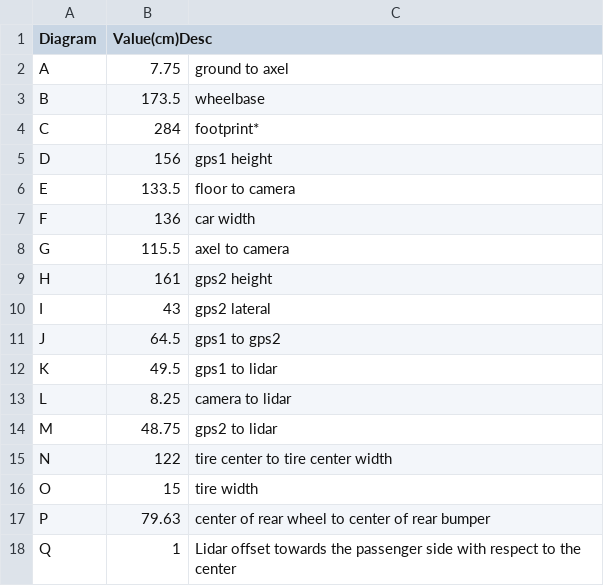
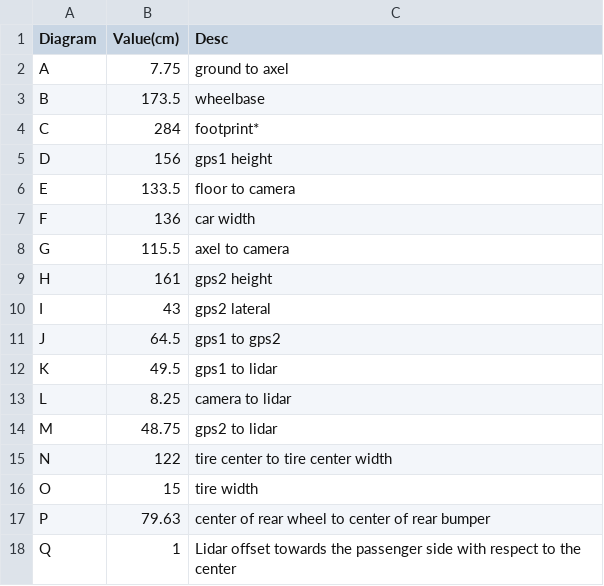
Before and after one commit to LTU-Actor/actor2_support, a CSV file: doc/measurements.csv, drawn as a sheet.

Commit message:
Update measurements.csv

```diff
--- a/doc/measurements.csv
+++ b/doc/measurements.csv
@@ -1,2 +1,2 @@
-Diagram, Value(cm)Desc
+Diagram, Value(cm), Desc
 A, 7.75, ground to axel
```
